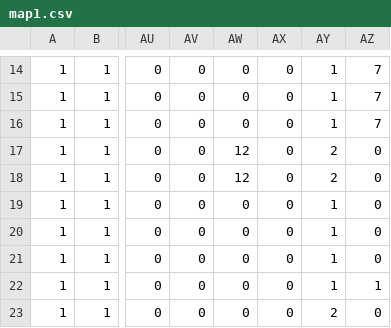
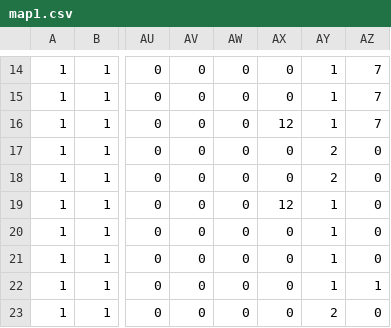
Before and after one commit to maelcr/Projet_jeu_M1, a CSV file: src/map1.csv, drawn as a sheet; only a part is shown, gaps mark what is left out; the diff names each change by its address in the sheet, - before the commit and + after, or states it on an @@ line.

```diff
--- a/src/map1.csv
+++ b/src/map1.csv
-AX16: 0
+AX16: 12
-AW17:AW18: 12
+AW17:AW18: 0
-AX19: 0
+AX19: 12
```
Also changed, not shown: 3 other files.
